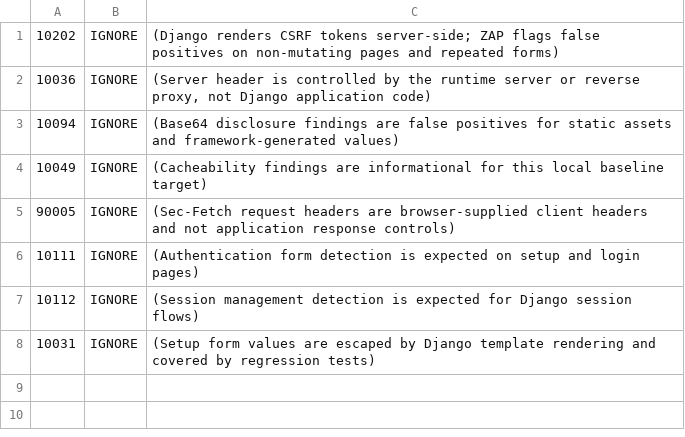
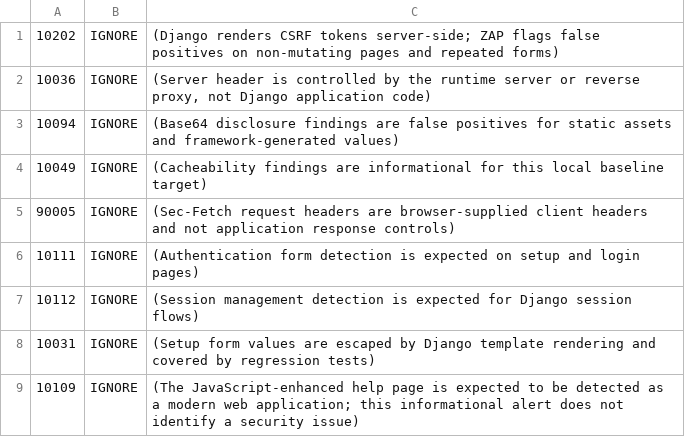
Before and after one commit to LSF-Wesel-Rheinhausen/LSF-Fliegerlager-Webapp, a TSV file: .zap/rules.tsv, drawn as a sheet; the diff names each change by its address in the sheet, - before the commit and + after, or states it on an @@ line.

Commit message:
ci(security): Ignore informational ZAP modern app alert
Document ZAP rule 10109 as an expected informational finding for the
JavaScript-enhanced help page. Guard the rule status and rationale with a
focused configuration test.

Fixes #163

```diff
--- a/.zap/rules.tsv
+++ b/.zap/rules.tsv
+row 9: 10109 | IGNORE | (The JavaScript-enhanced help page is expected to be detected as a modern web application; this informational alert does not identify a security issue)
```
Also changed, not shown: 1 other file.
